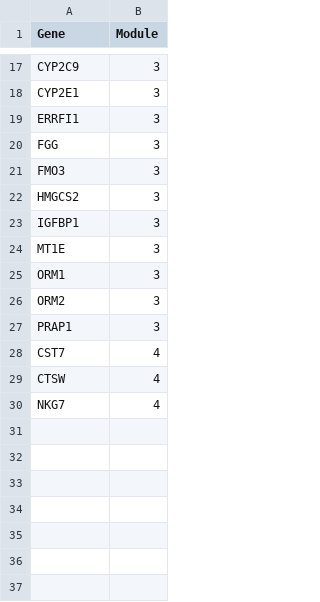
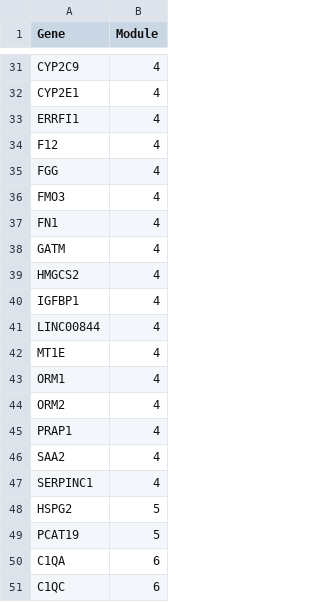
Before and after one commit to bozdogalex/bioinf-y4-lab, a CSV file: labs/06_wgcna/submissions/eeeevn0/modules_eeeevn0.csv, drawn as a sheet; only a part is shown, gaps mark what is left out; removed rows and columns are numbered as before the commit, all else as after; the diff covers the shown part only; the diff names each change by its address in the sheet, - before the commit and + after, or states it on an @@ line.

```diff
--- a/labs/06_wgcna/submissions/eeeevn0/modules_eeeevn0.csv
+++ b/labs/06_wgcna/submissions/eeeevn0/modules_eeeevn0.csv
-B31:B33 (Module): 3
+B31:B33 (Module): 4
+row 34: F12 | 4
-B35:B36 (Module): 3
+B35:B36 (Module): 4
+row 37: FN1 | 4
+row 38: GATM | 4
-B39:B40 (Module): 3
+B39:B40 (Module): 4
+row 41: LINC00844 | 4
-B42:B45 (Module): 3
+B42:B45 (Module): 4
-A46 (Gene): CST7
+A46 (Gene): SAA2
-A47 (Gene): CTSW
+A47 (Gene): SERPINC1
-row 30: NKG7 | 4
+row 48: HSPG2 | 5
+row 49: PCAT19 | 5
+row 50: C1QA | 6
+row 51: C1QC | 6
```
Also changed, not shown: 17 added rows, 3 removed rows and 12 edited cells elsewhere in this file, 3 other files.
